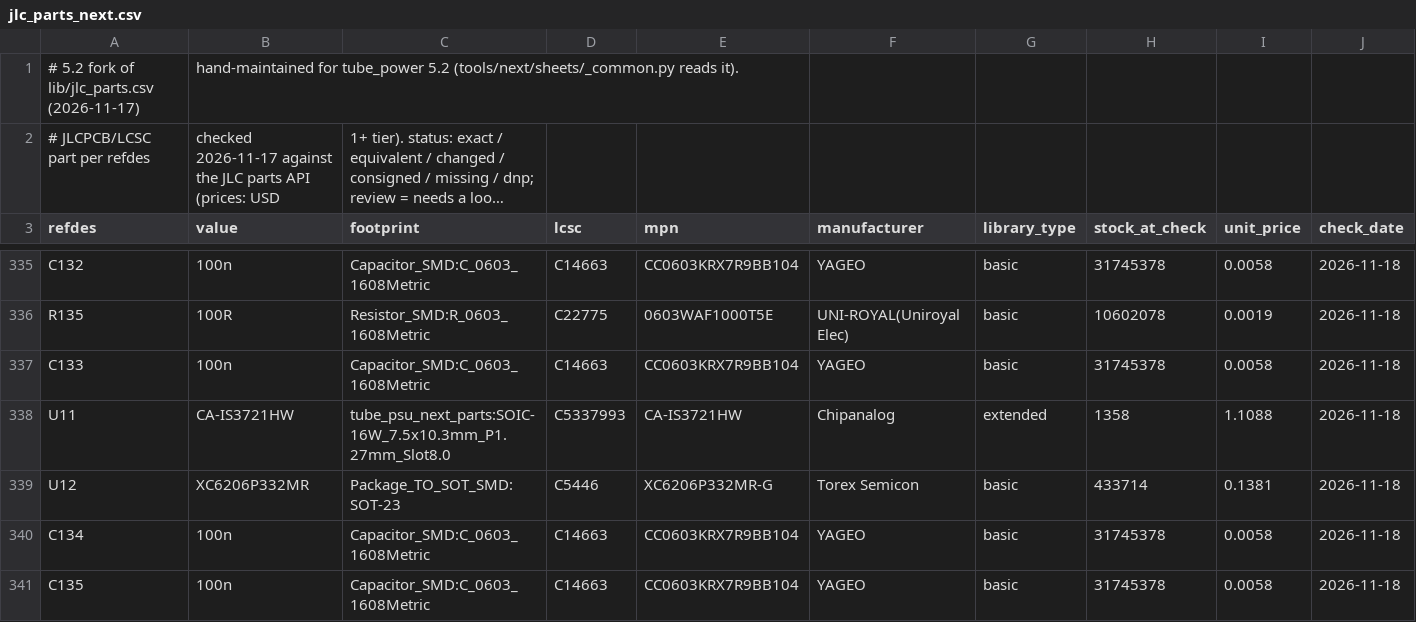
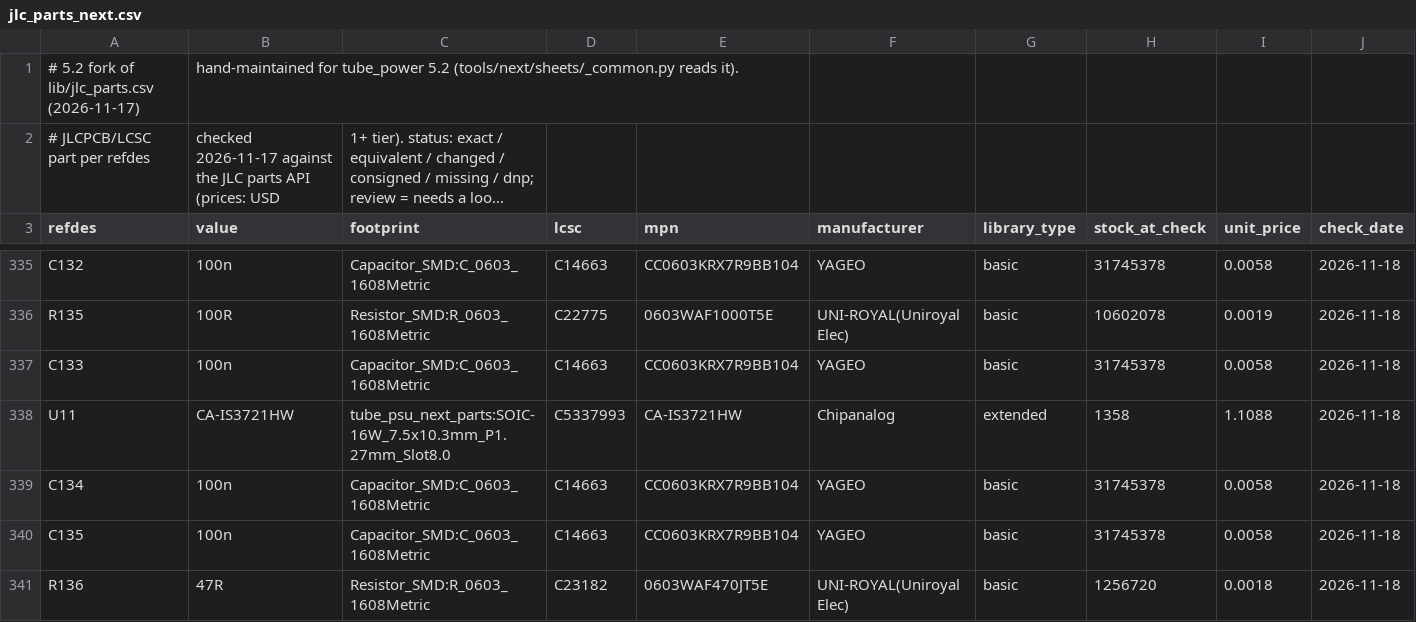
Before and after one commit to johonkanen/tube_psu_kicad, a CSV file: lib/jlc_parts_next.csv, drawn as a sheet; only a part is shown, gaps mark what is left out; the shorter side is filled out with more unchanged rows; long unchanged cells end in …; rows hold the shown columns only; the diff covers the shown part only; the diff names each change by its address in the sheet, - before the commit and + after, or states it on an @@ line.

```diff
--- a/lib/jlc_parts_next.csv
+++ b/lib/jlc_parts_next.csv
-row 339: U12 | XC6206P332MR | Package_TO_SOT_SMD:SOT-23 | C5446 | XC6206P332MR-G | Torex Semicon | basic | 433714 | 0.1381 | 2026-11-18
```
Also changed, not shown: 2 removed rows and 8 edited cells elsewhere in this file, lib/footprint_map_next.csv, lib/part_map_next.csv, 47 other files.
